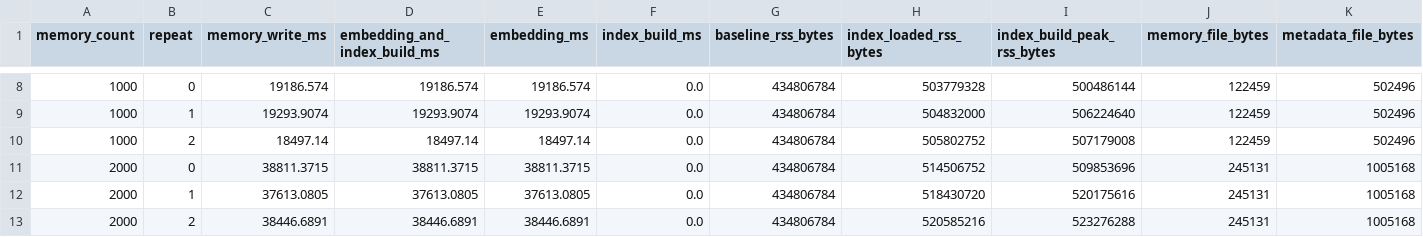
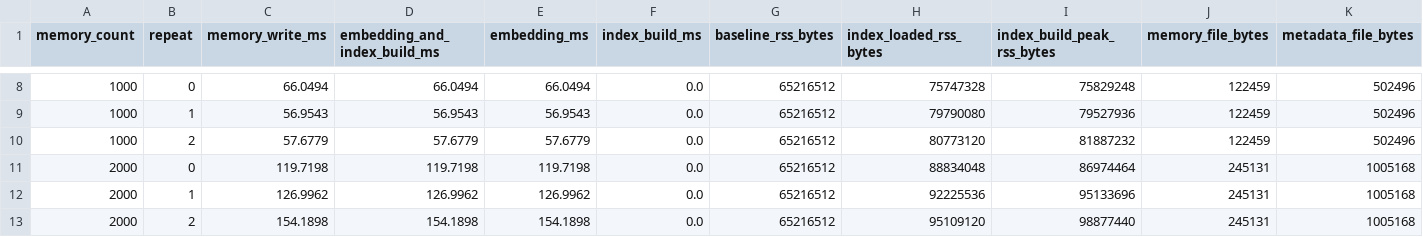
Before and after one commit to TTJJYYYY/StateBudgetMem, a CSV file: results/ondevice_memorybank/baseline_run/resource_metrics.csv, drawn as a sheet; only a part is shown, gaps mark what is left out; the diff covers the shown part only; the diff names each change by its address in the sheet, - before the commit and + after, or states it on an @@ line.

```diff
--- a/results/ondevice_memorybank/baseline_run/resource_metrics.csv
+++ b/results/ondevice_memorybank/baseline_run/resource_metrics.csv
-C8 (memory_write_ms): 19186.574
+C8 (memory_write_ms): 66.0494
-D8 (embedding_and_index_build_ms): 19186.574
+D8 (embedding_and_index_build_ms): 66.0494
-E8 (embedding_ms): 19186.574
+E8 (embedding_ms): 66.0494
-G8:G13 (baseline_rss_bytes): 434806784
+G8:G13 (baseline_rss_bytes): 65216512
-H8 (index_loaded_rss_bytes): 503779328
+H8 (index_loaded_rss_bytes): 75747328
-I8 (index_build_peak_rss_bytes): 500486144
+I8 (index_build_peak_rss_bytes): 75829248
-C9 (memory_write_ms): 19293.9074
+C9 (memory_write_ms): 56.9543
-D9 (embedding_and_index_build_ms): 19293.9074
+D9 (embedding_and_index_build_ms): 56.9543
-E9 (embedding_ms): 19293.9074
+E9 (embedding_ms): 56.9543
-H9 (index_loaded_rss_bytes): 504832000
+H9 (index_loaded_rss_bytes): 79790080
-I9 (index_build_peak_rss_bytes): 506224640
+I9 (index_build_peak_rss_bytes): 79527936
-C10 (memory_write_ms): 18497.14
+C10 (memory_write_ms): 57.6779
-D10 (embedding_and_index_build_ms): 18497.14
+D10 (embedding_and_index_build_ms): 57.6779
-E10 (embedding_ms): 18497.14
+E10 (embedding_ms): 57.6779
-H10 (index_loaded_rss_bytes): 505802752
+H10 (index_loaded_rss_bytes): 80773120
-I10 (index_build_peak_rss_bytes): 507179008
+I10 (index_build_peak_rss_bytes): 81887232
-C11 (memory_write_ms): 38811.3715
+C11 (memory_write_ms): 119.7198
-D11 (embedding_and_index_build_ms): 38811.3715
+D11 (embedding_and_index_build_ms): 119.7198
-E11 (embedding_ms): 38811.3715
+E11 (embedding_ms): 119.7198
-H11 (index_loaded_rss_bytes): 514506752
+H11 (index_loaded_rss_bytes): 88834048
-I11 (index_build_peak_rss_bytes): 509853696
+I11 (index_build_peak_rss_bytes): 86974464
-C12 (memory_write_ms): 37613.0805
+C12 (memory_write_ms): 126.9962
-D12 (embedding_and_index_build_ms): 37613.0805
+D12 (embedding_and_index_build_ms): 126.9962
-E12 (embedding_ms): 37613.0805
+E12 (embedding_ms): 126.9962
-H12 (index_loaded_rss_bytes): 518430720
+H12 (index_loaded_rss_bytes): 92225536
-I12 (index_build_peak_rss_bytes): 520175616
+I12 (index_build_peak_rss_bytes): 95133696
-C13 (memory_write_ms): 38446.6891
+C13 (memory_write_ms): 154.1898
-D13 (embedding_and_index_build_ms): 38446.6891
+D13 (embedding_and_index_build_ms): 154.1898
-E13 (embedding_ms): 38446.6891
+E13 (embedding_ms): 154.1898
-H13 (index_loaded_rss_bytes): 520585216
+H13 (index_loaded_rss_bytes): 95109120
-I13 (index_build_peak_rss_bytes): 523276288
+I13 (index_build_peak_rss_bytes): 98877440
```
Also changed, not shown: 36 edited cells elsewhere in this file, results/ondevice_memorybank/baseline_run/predictions.csv, 13 other files.
